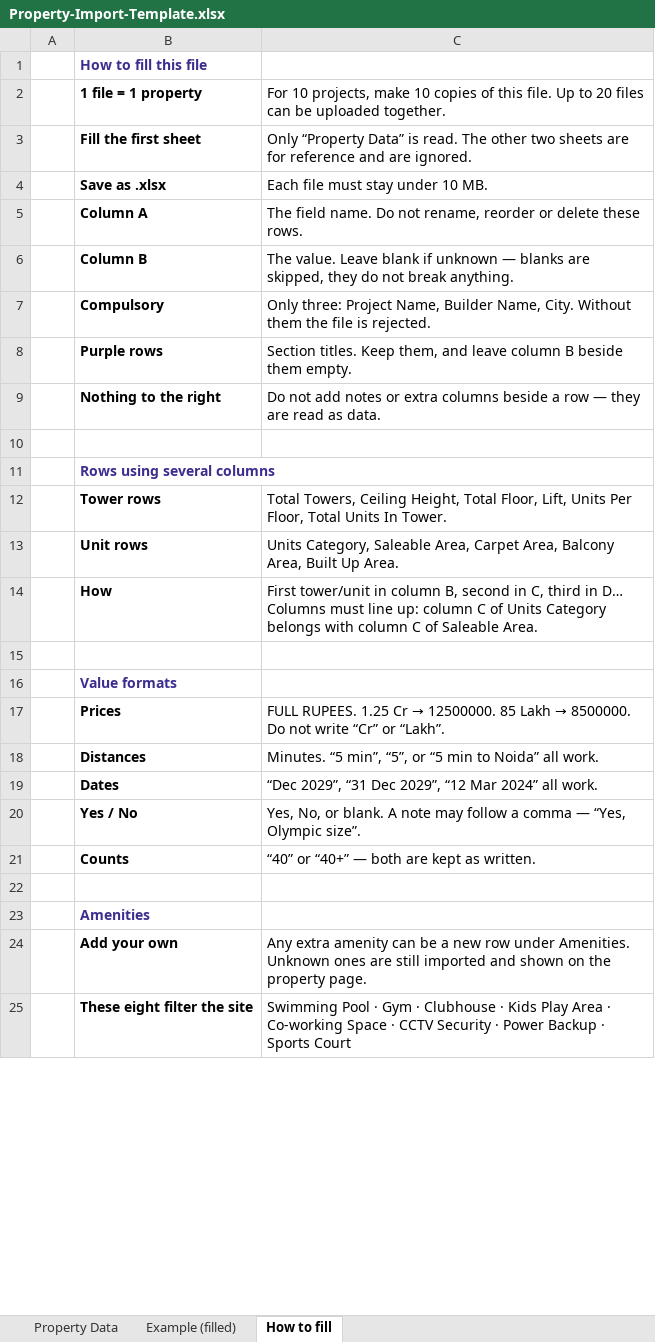
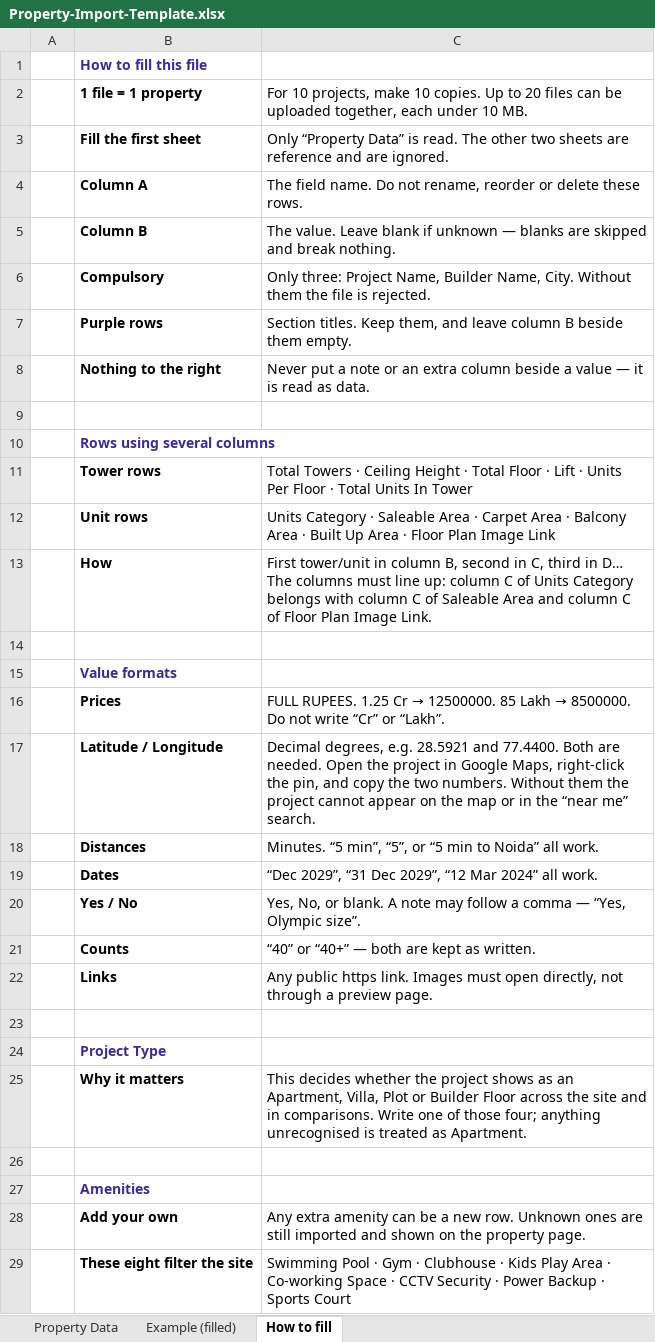
Before and after one commit to shashank-mishra08/creators, an Excel workbook: docs/Property-Import-Template.xlsx, sheet How to fill, drawn as a sheet; only a part is shown; values as stored, in another font and other column widths than the file's, no borders; removed rows and columns are numbered as before the commit, all else as after; the diff covers the shown part only; the diff names each change by its address in the sheet, - before the commit and + after, or states it on an @@ line.

Commit message:
feat: importer takes floor plans, coordinates and the real property type
An end-to-end pass over what the database holds against what the sheet can
carry turned up three fields the importer silently dropped.

Floor plan images were hardcoded empty, so every unit type imported without a
plan and someone had to attach 3–4 of them per project by hand afterwards. It
is now a column-per-unit row, lining up with Units Category beside it.

Latitude and longitude were never read at all — which is why 29 of 39 projects
still have no coordinates and cannot appear on the map or in the "near me"
search. Values outside ±90 / ±180 are dropped with a warning rather than
stored, since a mistyped pair puts a project in the sea, and giving only one of
the two warns as well.

`kind` was hardcoded "Apartment", so a villa or a plot imported as a flat and
said so on the hero, in the comparison table and on the property page — all 39
rows currently read Apartment. It now comes from Project Type, matched loosely:
"Independent Villa" → Villa, "Residential Plot" → Plot.

The template gains the three rows and an explanation of each. Verified through
the real parser and validator: the filled example imports clean, the blank one
fails with exactly the three mandatory-field errors, and villa/plot/blank and
the out-of-range coordinate cases all behave.

```diff
--- a/docs/Property-Import-Template.xlsx (sheet How to fill)
+++ b/docs/Property-Import-Template.xlsx (sheet How to fill)
-C2: …make 10 copies of this file. Up to 20 files can be uploaded together.
+C2: …make 10 copies. Up to 20 files can be uploaded together, each under 10 MB.
-C3: …sheets are for reference and…
+C3: …sheets are reference and…
-row 4:  | Save as .xlsx | Each file must stay under 10 MB.
-C5: …blanks are skipped, they do not break anything.
+C5: …blanks are skipped and break nothing.
-C8: Do not add notes or extra columns beside a row — they are read as…
+C8: Never put a note or an extra column beside a value — it is read as…
-C11: Total Towers, Ceiling Height, Total Floor, Lift, Units Per Floor, Total Units In Tower.
+C11: Total Towers · Ceiling Height · Total Floor · Lift · Units Per Floor · Total Units In Tower
-C12: Units Category, Saleable Area, Carpet Area, Balcony Area, Built Up Area.
+C12: Units Category · Saleable Area · Carpet Area · Balcony Area · Built Up Area · Floor Plan Image Link
-C13: …in D… Columns must line up: column C of Units Category belongs with column C of Saleable Area.
+C13: …in D… The columns must line up: column C of Units Category belongs with column C of Saleable Area and column C of Floor Plan Image Link.
+row 17:  | Latitude / Longitude | Decimal degrees, e.g. 28.5921 and 77.4400. Both are needed. Open the project in Google Maps, right-click the pin, and copy the two numbers. Without them the project cannot appear on the map or in the “near me” search.
+row 22:  | Links | Any public https link. Images must open directly, not through a preview page.
+row 23: (empty)
+row 24:  | Project Type
+row 25:  | Why it matters | This decides whether the project shows as an Apartment, Villa, Plot or Builder Floor across the site and in comparisons. Write one of those four; anything unrecognised is treated as Apartment.
-C28: …a new row under Amenities. Unknown ones…
+C28: …a new row. Unknown ones…
```
Also changed, not shown: 1 edited cell elsewhere in this sheet, sheet Example (filled), sheet Property Data, 2 other files.
